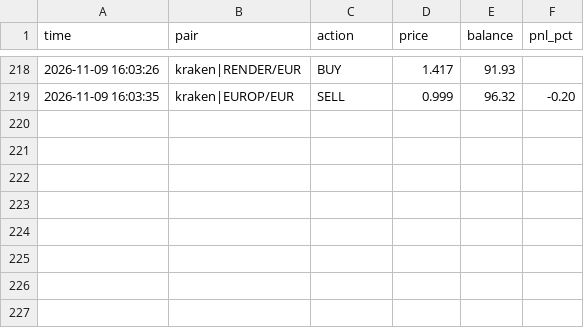
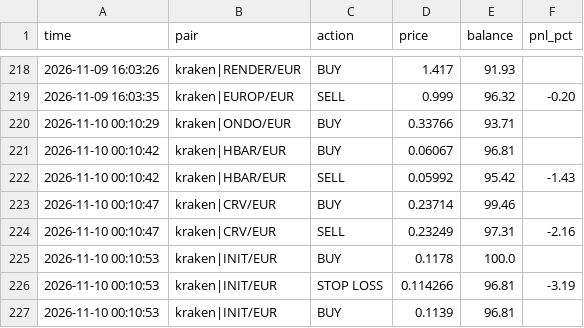
Before and after one commit to GoNowTaxi/Crypto_bot, a CSV file: trades.csv, drawn as a sheet; only a part is shown, gaps mark what is left out.

```diff
--- a/trades.csv
+++ b/trades.csv
@@ -219 +219,9 @@ time,pair,action,price,balance,pnl_pct
 2026-11-09 16:03:35,kraken|EUROP/EUR,SELL,0.999,96.32,-0.20
+2026-11-10 00:10:29,kraken|ONDO/EUR,BUY,0.33766,93.71,
+2026-11-10 00:10:42,kraken|HBAR/EUR,BUY,0.06067,96.81,
+2026-11-10 00:10:42,kraken|HBAR/EUR,SELL,0.05992,95.42,-1.43
+2026-11-10 00:10:47,kraken|CRV/EUR,BUY,0.23714,99.46,
+2026-11-10 00:10:47,kraken|CRV/EUR,SELL,0.23249,97.31,-2.16
+2026-11-10 00:10:53,kraken|INIT/EUR,BUY,0.1178,100.0,
+2026-11-10 00:10:53,kraken|INIT/EUR,STOP LOSS,0.114266,96.81,-3.19
+2026-11-10 00:10:53,kraken|INIT/EUR,BUY,0.1139,96.81,
```
Also changed, not shown: 1 other file.
